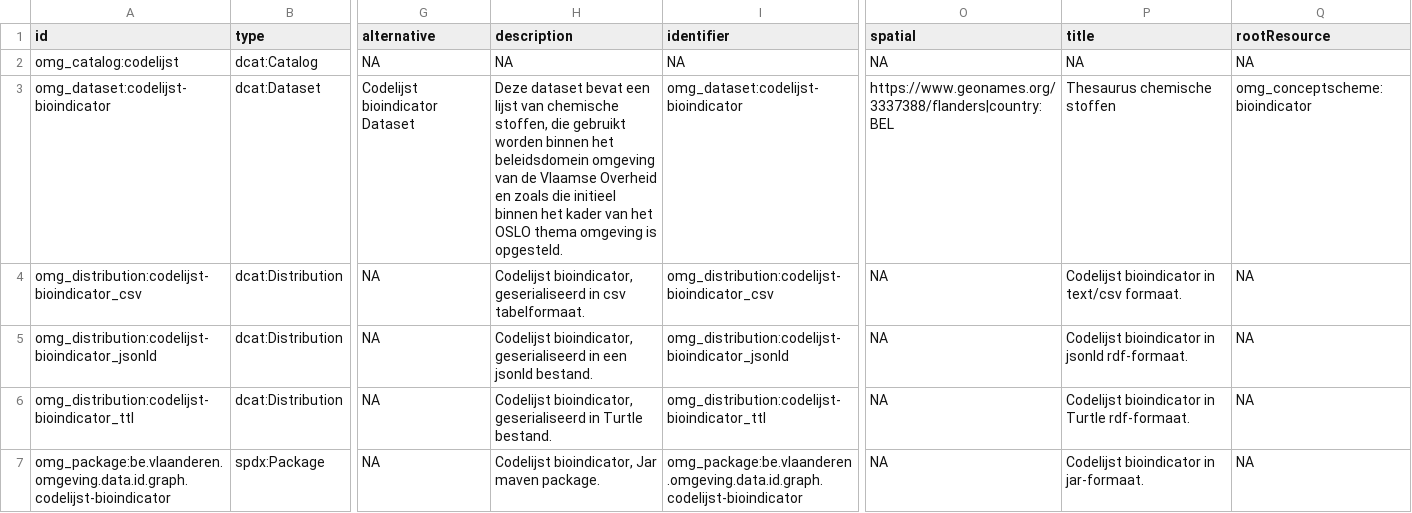
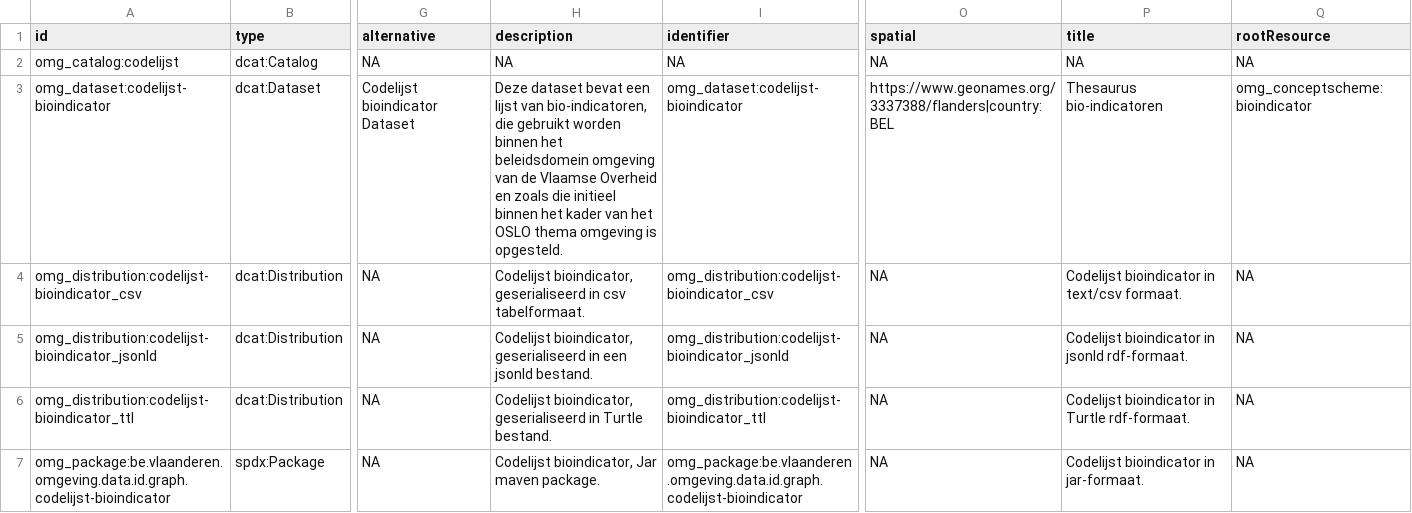
Before and after one commit to milieuinfo/codelijst-bioindicator, a CSV file: src/main/resources/source/catalog_source.csv, drawn as a sheet; only a part is shown, gaps mark what is left out; the diff names each change by its address in the sheet, - before the commit and + after, or states it on an @@ line.

```diff
--- a/src/main/resources/source/catalog_source.csv
+++ b/src/main/resources/source/catalog_source.csv
-H3 (description): …lijst van chemische stoffen, die gebruikt…
+H3 (description): …lijst van bio-indicatoren, die gebruikt…
-P3 (title): Thesaurus chemische stoffen
+P3 (title): Thesaurus bio-indicatoren
```
Also changed, not shown: src/main/resources/be/vlaanderen/omgeving/data/id/dataset/codelijst-bioindicator/catalog.csv, 3 other files.
